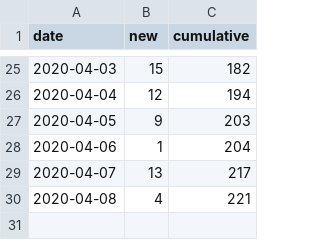
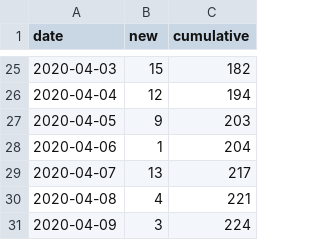
Before and after one commit to SamMorrissette/shiny-server, a CSV file: covid19mb/epicurve.csv, drawn as a sheet; only a part is shown, gaps mark what is left out.

```diff
--- a/covid19mb/epicurve.csv
+++ b/covid19mb/epicurve.csv
@@ -30 +30,2 @@
 2020-04-08,4,221
+2020-04-09,3,224
```
Also changed, not shown: covid19mb/CaseData.csv, covid19mb/TestsCompleted.csv, 5 other files.
